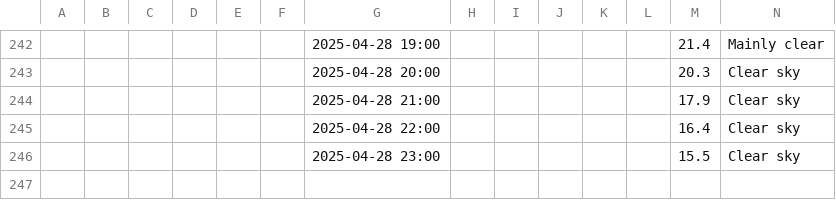
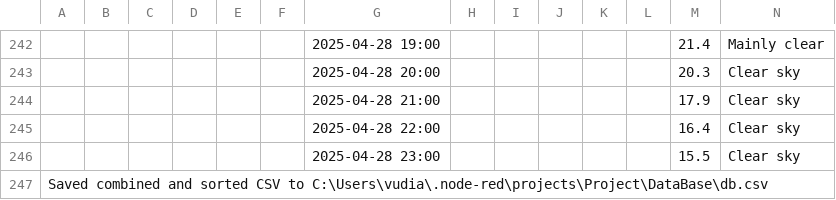
Before and after one commit to Vuidianga/Project, a CSV file: DataBase/db.csv, drawn as a sheet; only a part is shown, gaps mark what is left out; the diff names each change by its address in the sheet, - before the commit and + after, or states it on an @@ line.

```diff
--- a/DataBase/db.csv
+++ b/DataBase/db.csv
+row 247: Saved combined and sorted CSV to C:\Users\vudia\.node-red\projects\Project\DataBase\db.csv
```
